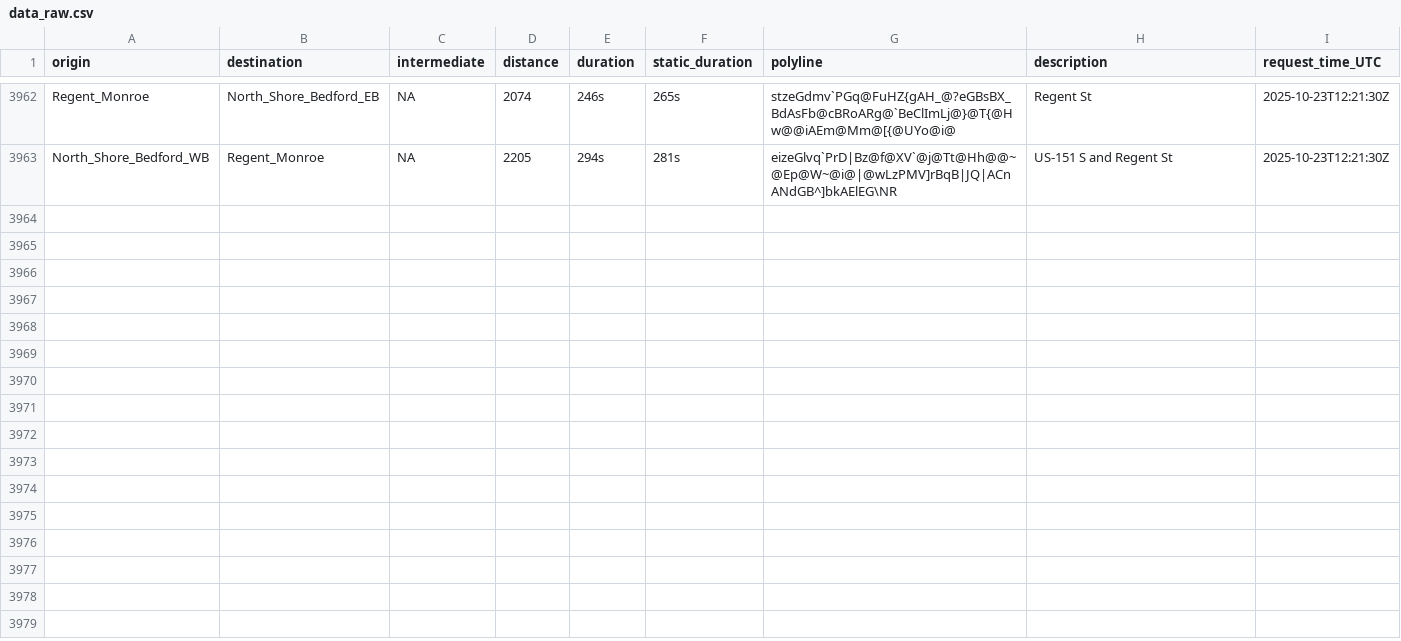
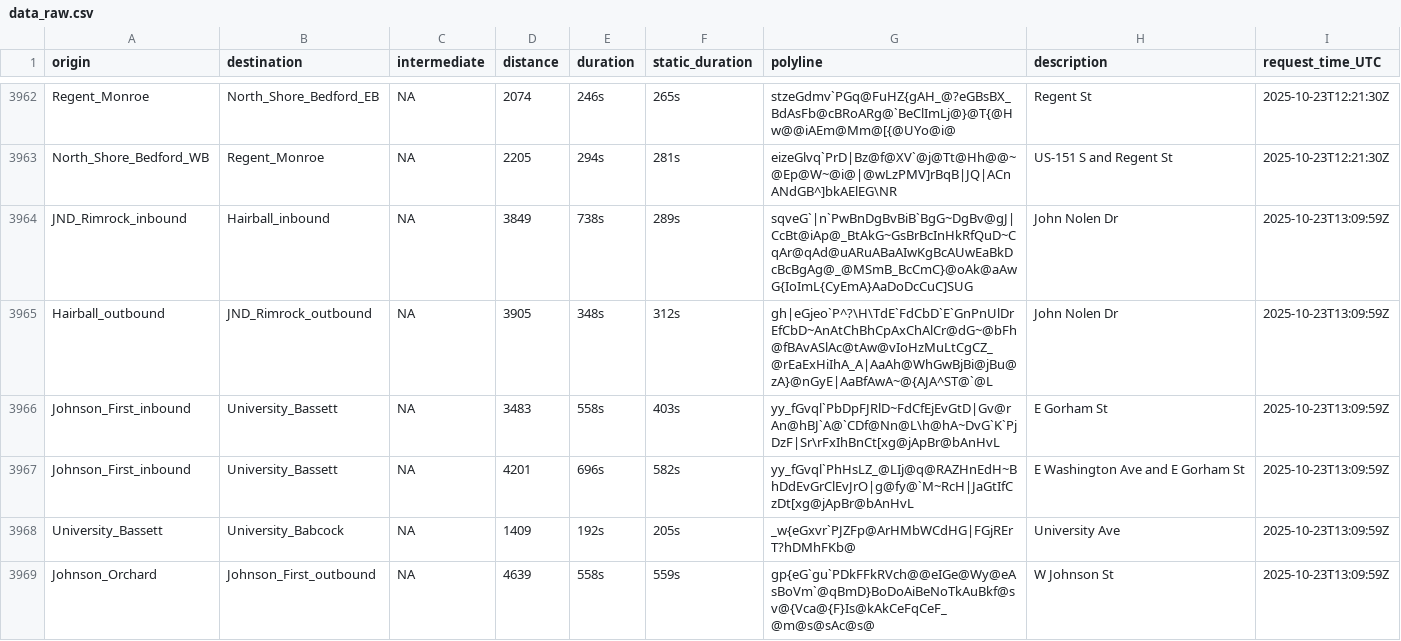
Before and after one commit to vgXhc/travel_time_estimates, a CSV file: data/data_raw.csv, drawn as a sheet; only a part is shown, gaps mark what is left out; the diff covers the shown part only; the diff names each change by its address in the sheet, - before the commit and + after, or states it on an @@ line.

```diff
--- a/data/data_raw.csv
+++ b/data/data_raw.csv
+row 3964: JND_Rimrock_inbound | Hairball_inbound | NA | 3849 | 738s | 289s | sqveG`|n`PwBnDgBvBiB`BgG~DgBv@gJ|CcBt@iAp@_BtAkG~GsBrBcInHkRfQuD~CqAr@qAd@uARuABaAIwKgBcAUwEaBkDcBcBgAg@_@MSmB_BcCmC}@oAk@aAwG{IoImL{CyEmA}AaDoDcCuC]SUG | John Nolen Dr | 2025-10-23T13:09:59Z
+row 3965: Hairball_outbound | JND_Rimrock_outbound | NA | 3905 | 348s | 312s | gh|eGjeo`P^?\H\TdE`FdCbD`E`GnPnUlDrEfCbD~AnAtChBhCpAxChAlCr@dG~@bFh@fBAvASlAc@tAw@vIoHzMuLtCgCZ_@rEaExHiIhA_A|AaAh@WhGwBjBi@jBu@zA}@nGyE|AaBfAwA~@{AJA^ST@`@L | John Nolen Dr | 2025-10-23T13:09:59Z
+row 3966: Johnson_First_inbound | University_Bassett | NA | 3483 | 558s | 403s | yy_fGvql`PbDpFJRlD~FdCfEjEvGtD|Gv@rAn@hBJ`A@`CDf@Nn@L\h@hA~DvG`K`PjDzF|Sr\rFxIhBnCt[xg@jApBr@bAnHvL | E Gorham St | 2025-10-23T13:09:59Z
+row 3967: Johnson_First_inbound | University_Bassett | NA | 4201 | 696s | 582s | yy_fGvql`PhHsLZ_@LIj@q@RAZHnEdH~BhDdEvGrClEvJrO|g@fy@`M~RcH|JaGtIfCzDt[xg@jApBr@bAnHvL | E Washington Ave and E Gorham St | 2025-10-23T13:09:59Z
+row 3968: University_Bassett | University_Babcock | NA | 1409 | 192s | 205s | _w{eGxvr`PJZFp@ArHMbWCdHG|FGjRErT?hDMhFKb@ | University Ave | 2025-10-23T13:09:59Z
+row 3969: Johnson_Orchard | Johnson_First_outbound | NA | 4639 | 558s | 559s | gp{eG`gu`PDkFFkRVch@@eIGe@Wy@eAsBoVm`@qBmD}BoDoAiBeNoTkAuBkf@sv@{Vca@{F}Is@kAkCeFqCeF_@m@s@sAc@s@ | W Johnson St | 2025-10-23T13:09:59Z
```
Also changed, not shown: 15 added rows elsewhere in this file, 2 other files.
